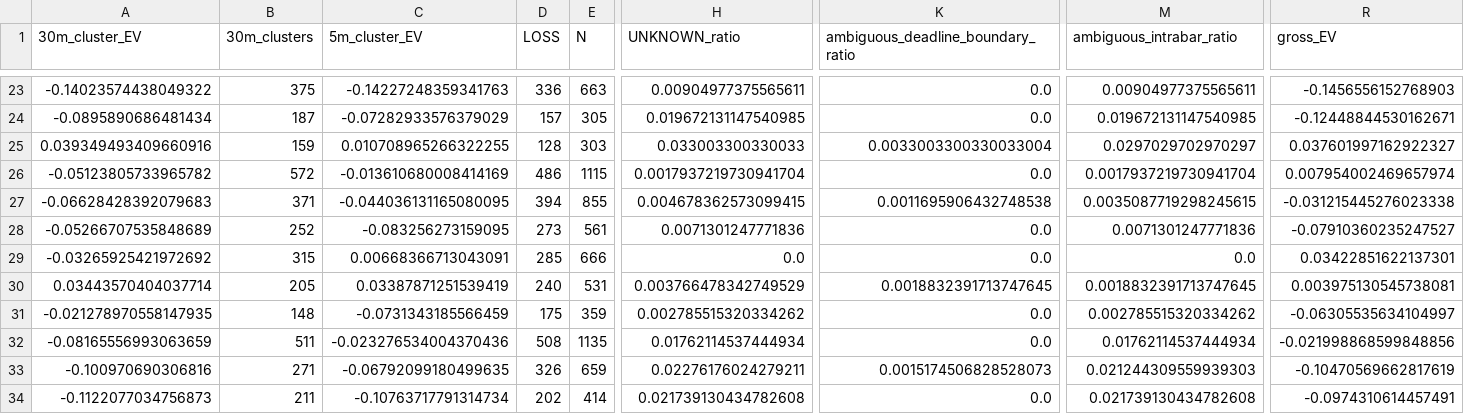
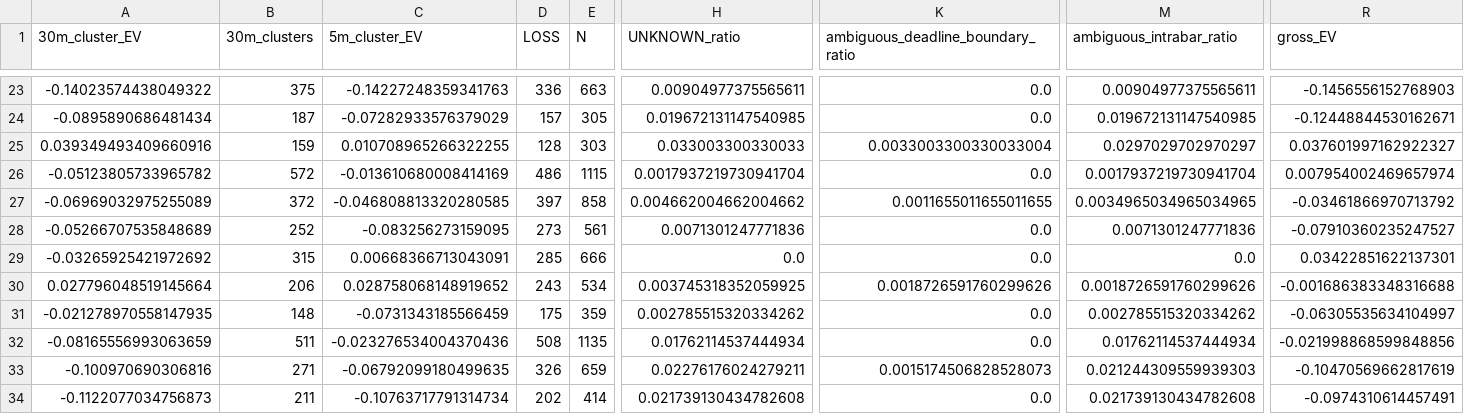
Before and after one commit to Sho-Sho122/mexc-monitor, a CSV file: 511_data/forward/511_report.csv, drawn as a sheet; only a part is shown, gaps mark what is left out; the diff covers the shown part only; the diff names each change by its address in the sheet, - before the commit and + after, or states it on an @@ line.

```diff
--- a/511_data/forward/511_report.csv
+++ b/511_data/forward/511_report.csv
-A27 (30m_cluster_EV): -0.06628428392079683
+A27 (30m_cluster_EV): -0.06969032975255089
-B27 (30m_clusters): 371
+B27 (30m_clusters): 372
-C27 (5m_cluster_EV): -0.044036131165080095
+C27 (5m_cluster_EV): -0.046808813320280585
-D27 (LOSS): 394
+D27 (LOSS): 397
-E27 (N): 855
+E27 (N): 858
-H27 (UNKNOWN_ratio): 0.004678362573099415
+H27 (UNKNOWN_ratio): 0.004662004662004662
-K27: 0.0011695906432748538
+K27: 0.0011655011655011655
-M27 (ambiguous_intrabar_ratio): 0.0035087719298245615
+M27 (ambiguous_intrabar_ratio): 0.0034965034965034965
-R27 (gross_EV): -0.031215445276023338
+R27 (gross_EV): -0.03461866970713792
-A30 (30m_cluster_EV): 0.03443570404037714
+A30 (30m_cluster_EV): 0.027796048519145664
-B30 (30m_clusters): 205
+B30 (30m_clusters): 206
-C30 (5m_cluster_EV): 0.03387871251539419
+C30 (5m_cluster_EV): 0.028758068148919652
-D30 (LOSS): 240
+D30 (LOSS): 243
-E30 (N): 531
+E30 (N): 534
-H30 (UNKNOWN_ratio): 0.003766478342749529
+H30 (UNKNOWN_ratio): 0.003745318352059925
-K30: 0.0018832391713747645
+K30: 0.0018726591760299626
-M30 (ambiguous_intrabar_ratio): 0.0018832391713747645
+M30 (ambiguous_intrabar_ratio): 0.0018726591760299626
-R30 (gross_EV): 0.003975130545738081
+R30 (gross_EV): -0.001686383348316688
```
Also changed, not shown: 8 edited cells elsewhere in this file, 6 other files.
